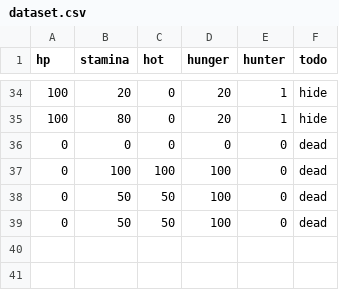
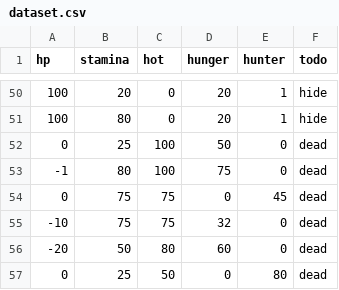
Before and after one commit to madeyoga/Goose-AI, a CSV file: dataset.csv, drawn as a sheet; only a part is shown, gaps mark what is left out; the diff covers the shown part only.

```diff
--- a/dataset.csv
+++ b/dataset.csv
@@ -35,5 +51,7 @@ hp,stamina,hot,hunger,hunter,todo
 100,80,0,20,1,hide
-0,0,0,0,0,dead
-0,100,100,100,0,dead
-0,50,50,100,0,dead
-0,50,50,100,0,dead
+0,25,100,50,0,dead
+-1,80,100,75,0,dead
+0,75,75,0,45,dead
+-10,75,75,32,0,dead
+-20,50,80,60,0,dead
+0,25,50,0,80,dead
```
Also changed, not shown: 16 added rows and 11 edited cells elsewhere in this file, 16 other files.
